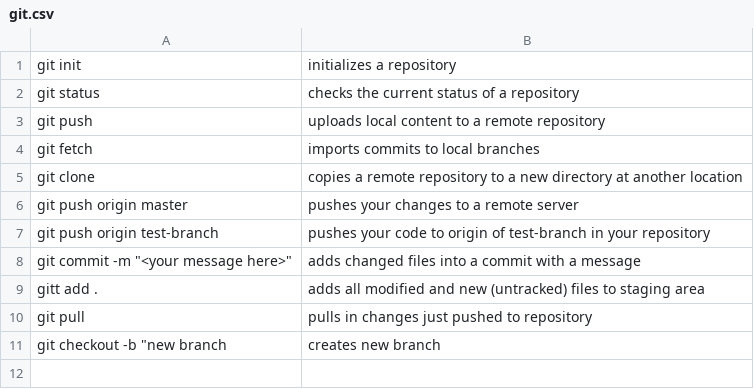
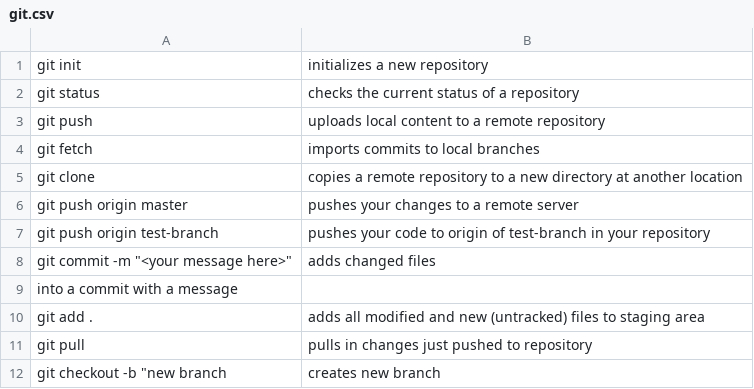
Before and after one commit to Bryantellius/tc-node-9, a CSV file: answers/ElizabethKennedy/git.csv, drawn as a sheet.

Commit message:
fixed typo

```diff
--- a/answers/ElizabethKennedy/git.csv
+++ b/answers/ElizabethKennedy/git.csv
@@ -1,2 +1,2 @@
-git init, initializes a repository
+git init, initializes a new repository
 git status, checks the current status of a repository
@@ -7,4 +7,5 @@ git push origin master, pushes your changes to a remote server
 git push origin test-branch, pushes your code to origin of test-branch in your repository
-git commit -m "<your message here>", adds changed files into a commit with a message
-gitt add ., adds all modified and new (untracked) files to staging area
+git commit -m "<your message here>", adds changed files
+               into a commit with a message
+git add ., adds all modified and new (untracked) files to staging area
 git pull, pulls in changes just pushed to repository
```
